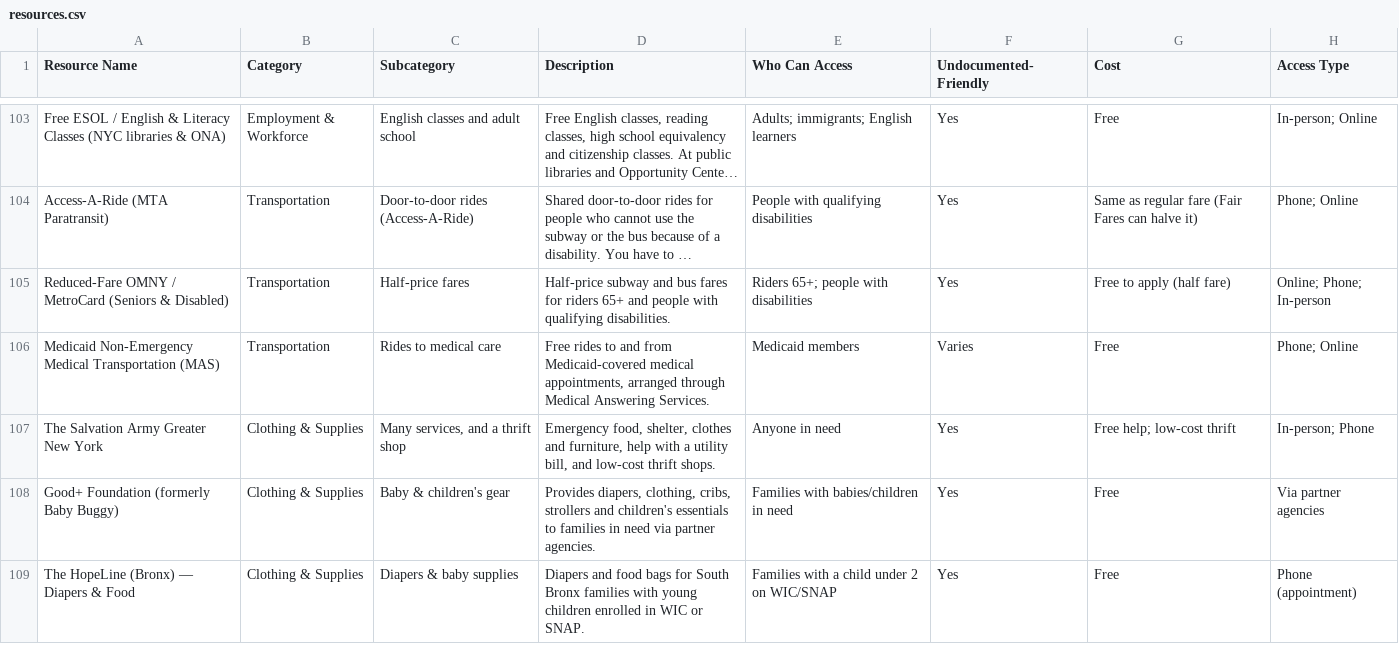
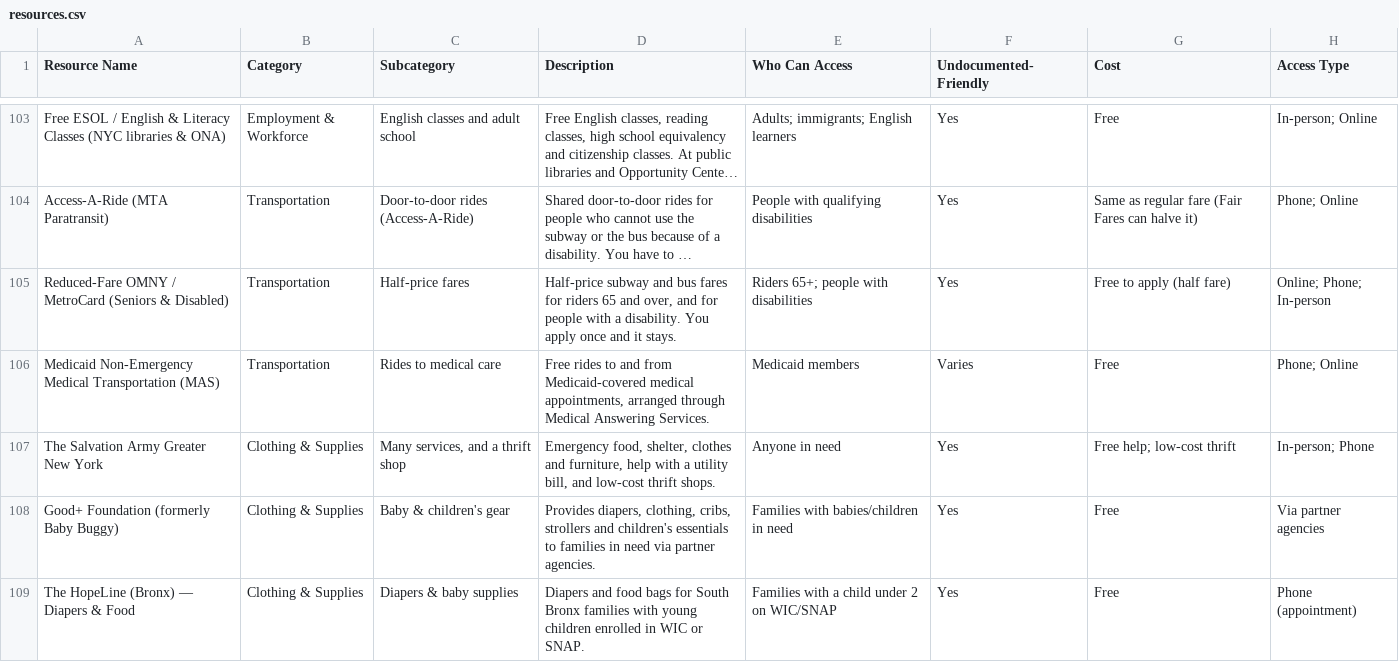
Before and after one commit to mpeng199/waypoint-site, a CSV file: data/resources.csv, drawn as a sheet; only a part is shown, gaps mark what is left out; long unchanged cells end in …; the diff covers the shown part only; the diff names each change by its address in the sheet, - before the commit and + after, or states it on an @@ line.

```diff
--- a/data/resources.csv
+++ b/data/resources.csv
-D105 (Description): …for riders 65+ and people with qualifying disabilities.
+D105 (Description): …for riders 65 and over, and for people with a disability. You apply once and it stays.
```
Also changed, not shown: 2 added rows and 7 edited cells elsewhere in this file, 20 other files.
